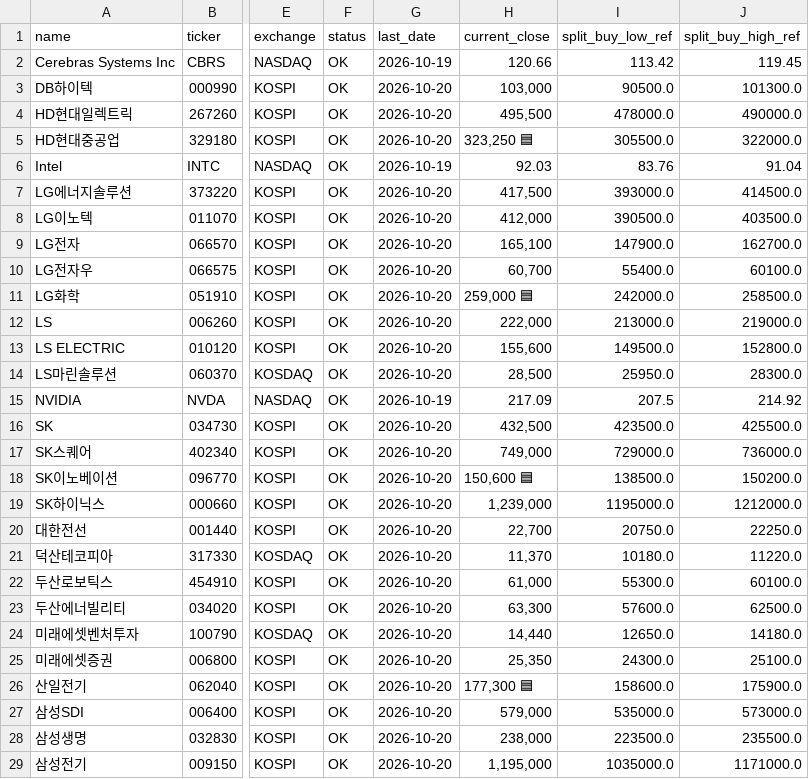
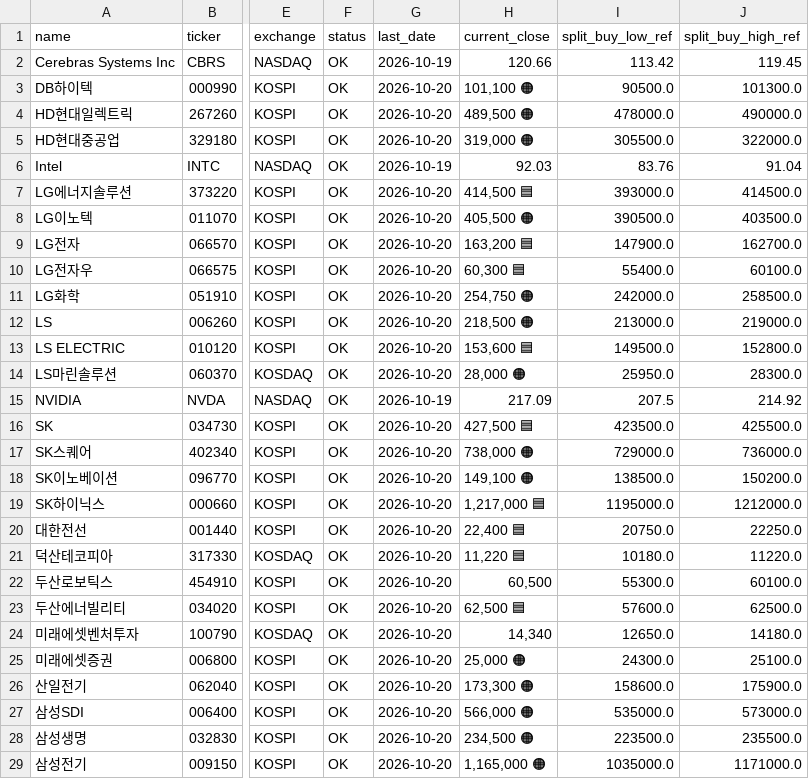
Before and after one commit to sehwankim0114/krx-watchlist-auto, a CSV file: latest/watchlist_summary_current_basis_latest.csv, drawn as a sheet; only a part is shown, gaps mark what is left out; the diff covers the shown part only; the diff names each change by its address in the sheet, - before the commit and + after, or states it on an @@ line.

```diff
--- a/latest/watchlist_summary_current_basis_latest.csv
+++ b/latest/watchlist_summary_current_basis_latest.csv
-H3 (current_close): 103,000
+H3 (current_close): 101,100 🟠
-H4 (current_close): 495,500
+H4 (current_close): 489,500 🟠
-H5 (current_close): 323,250 🟦
+H5 (current_close): 319,000 🟠
-H7 (current_close): 417,500
+H7 (current_close): 414,500 🟦
-H8 (current_close): 412,000
+H8 (current_close): 405,500 🟠
-H9 (current_close): 165,100
+H9 (current_close): 163,200 🟦
-H10 (current_close): 60,700
+H10 (current_close): 60,300 🟦
-H11 (current_close): 259,000 🟦
+H11 (current_close): 254,750 🟠
-H12 (current_close): 222,000
+H12 (current_close): 218,500 🟠
-H13 (current_close): 155,600
+H13 (current_close): 153,600 🟦
-H14 (current_close): 28,500
+H14 (current_close): 28,000 🟠
-H16 (current_close): 432,500
+H16 (current_close): 427,500 🟦
-H17 (current_close): 749,000
+H17 (current_close): 738,000 🟠
-H18 (current_close): 150,600 🟦
+H18 (current_close): 149,100 🟠
-H19 (current_close): 1,239,000
+H19 (current_close): 1,217,000 🟦
-H20 (current_close): 22,700
+H20 (current_close): 22,400 🟦
-H21 (current_close): 11,370
+H21 (current_close): 11,220 🟦
-H22 (current_close): 61,000
+H22 (current_close): 60,500
-H23 (current_close): 63,300
+H23 (current_close): 62,500 🟦
-H24 (current_close): 14,440
+H24 (current_close): 14,340
-H25 (current_close): 25,350
+H25 (current_close): 25,000 🟠
-H26 (current_close): 177,300 🟦
+H26 (current_close): 173,300 🟠
-H27 (current_close): 579,000
+H27 (current_close): 566,000 🟠
-H28 (current_close): 238,000
+H28 (current_close): 234,500 🟠
-H29 (current_close): 1,195,000
+H29 (current_close): 1,165,000 🟠
```
Also changed, not shown: 19 edited cells elsewhere in this file, latest/kosdaq_candidates_10_current_basis_latest.csv, latest/kospi_candidates_30_current_basis_latest.csv, 13 other files.
